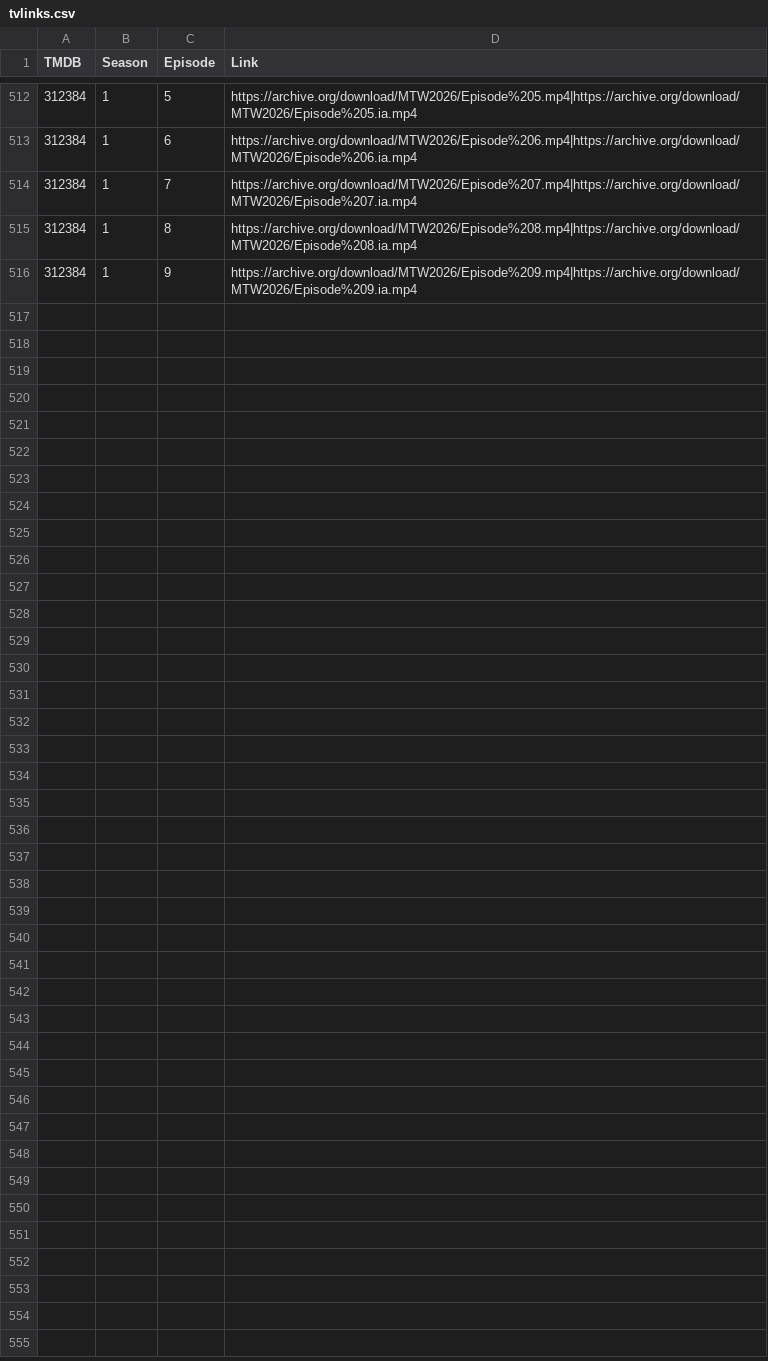
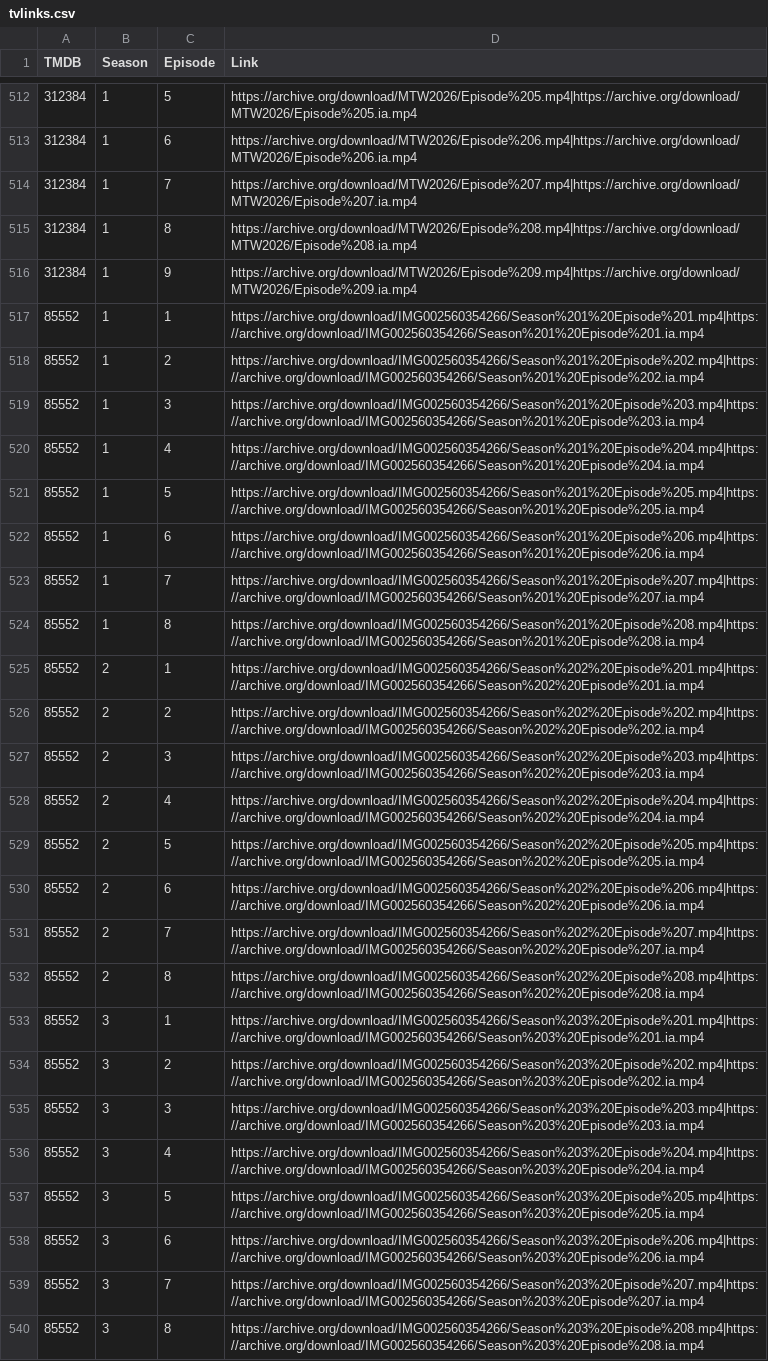
Before and after one commit to alfredawakeford/AlfredsEpicMovieApp, a CSV file: tvlinks.csv, drawn as a sheet; only a part is shown, gaps mark what is left out; the diff names each change by its address in the sheet, - before the commit and + after, or states it on an @@ line.

Commit message:
Update tvlinks.csv

```diff
--- a/tvlinks.csv
+++ b/tvlinks.csv
+row 517: 85552 | 1 | 1 | https://archive.org/download/IMG002560354266/Season%201%20Episode%201.mp4|https://archive.org/download/IMG002560354266/Season%201%20Episode%201.ia.mp4
+row 518: 85552 | 1 | 2 | https://archive.org/download/IMG002560354266/Season%201%20Episode%202.mp4|https://archive.org/download/IMG002560354266/Season%201%20Episode%202.ia.mp4
+row 519: 85552 | 1 | 3 | https://archive.org/download/IMG002560354266/Season%201%20Episode%203.mp4|https://archive.org/download/IMG002560354266/Season%201%20Episode%203.ia.mp4
+row 520: 85552 | 1 | 4 | https://archive.org/download/IMG002560354266/Season%201%20Episode%204.mp4|https://archive.org/download/IMG002560354266/Season%201%20Episode%204.ia.mp4
+row 521: 85552 | 1 | 5 | https://archive.org/download/IMG002560354266/Season%201%20Episode%205.mp4|https://archive.org/download/IMG002560354266/Season%201%20Episode%205.ia.mp4
+row 522: 85552 | 1 | 6 | https://archive.org/download/IMG002560354266/Season%201%20Episode%206.mp4|https://archive.org/download/IMG002560354266/Season%201%20Episode%206.ia.mp4
+row 523: 85552 | 1 | 7 | https://archive.org/download/IMG002560354266/Season%201%20Episode%207.mp4|https://archive.org/download/IMG002560354266/Season%201%20Episode%207.ia.mp4
+row 524: 85552 | 1 | 8 | https://archive.org/download/IMG002560354266/Season%201%20Episode%208.mp4|https://archive.org/download/IMG002560354266/Season%201%20Episode%208.ia.mp4
+row 525: 85552 | 2 | 1 | https://archive.org/download/IMG002560354266/Season%202%20Episode%201.mp4|https://archive.org/download/IMG002560354266/Season%202%20Episode%201.ia.mp4
+row 526: 85552 | 2 | 2 | https://archive.org/download/IMG002560354266/Season%202%20Episode%202.mp4|https://archive.org/download/IMG002560354266/Season%202%20Episode%202.ia.mp4
+row 527: 85552 | 2 | 3 | https://archive.org/download/IMG002560354266/Season%202%20Episode%203.mp4|https://archive.org/download/IMG002560354266/Season%202%20Episode%203.ia.mp4
+row 528: 85552 | 2 | 4 | https://archive.org/download/IMG002560354266/Season%202%20Episode%204.mp4|https://archive.org/download/IMG002560354266/Season%202%20Episode%204.ia.mp4
+row 529: 85552 | 2 | 5 | https://archive.org/download/IMG002560354266/Season%202%20Episode%205.mp4|https://archive.org/download/IMG002560354266/Season%202%20Episode%205.ia.mp4
+row 530: 85552 | 2 | 6 | https://archive.org/download/IMG002560354266/Season%202%20Episode%206.mp4|https://archive.org/download/IMG002560354266/Season%202%20Episode%206.ia.mp4
+row 531: 85552 | 2 | 7 | https://archive.org/download/IMG002560354266/Season%202%20Episode%207.mp4|https://archive.org/download/IMG002560354266/Season%202%20Episode%207.ia.mp4
+row 532: 85552 | 2 | 8 | https://archive.org/download/IMG002560354266/Season%202%20Episode%208.mp4|https://archive.org/download/IMG002560354266/Season%202%20Episode%208.ia.mp4
+row 533: 85552 | 3 | 1 | https://archive.org/download/IMG002560354266/Season%203%20Episode%201.mp4|https://archive.org/download/IMG002560354266/Season%203%20Episode%201.ia.mp4
+row 534: 85552 | 3 | 2 | https://archive.org/download/IMG002560354266/Season%203%20Episode%202.mp4|https://archive.org/download/IMG002560354266/Season%203%20Episode%202.ia.mp4
+row 535: 85552 | 3 | 3 | https://archive.org/download/IMG002560354266/Season%203%20Episode%203.mp4|https://archive.org/download/IMG002560354266/Season%203%20Episode%203.ia.mp4
+row 536: 85552 | 3 | 4 | https://archive.org/download/IMG002560354266/Season%203%20Episode%204.mp4|https://archive.org/download/IMG002560354266/Season%203%20Episode%204.ia.mp4
+row 537: 85552 | 3 | 5 | https://archive.org/download/IMG002560354266/Season%203%20Episode%205.mp4|https://archive.org/download/IMG002560354266/Season%203%20Episode%205.ia.mp4
+row 538: 85552 | 3 | 6 | https://archive.org/download/IMG002560354266/Season%203%20Episode%206.mp4|https://archive.org/download/IMG002560354266/Season%203%20Episode%206.ia.mp4
+row 539: 85552 | 3 | 7 | https://archive.org/download/IMG002560354266/Season%203%20Episode%207.mp4|https://archive.org/download/IMG002560354266/Season%203%20Episode%207.ia.mp4
+row 540: 85552 | 3 | 8 | https://archive.org/download/IMG002560354266/Season%203%20Episode%208.mp4|https://archive.org/download/IMG002560354266/Season%203%20Episode%208.ia.mp4
```
